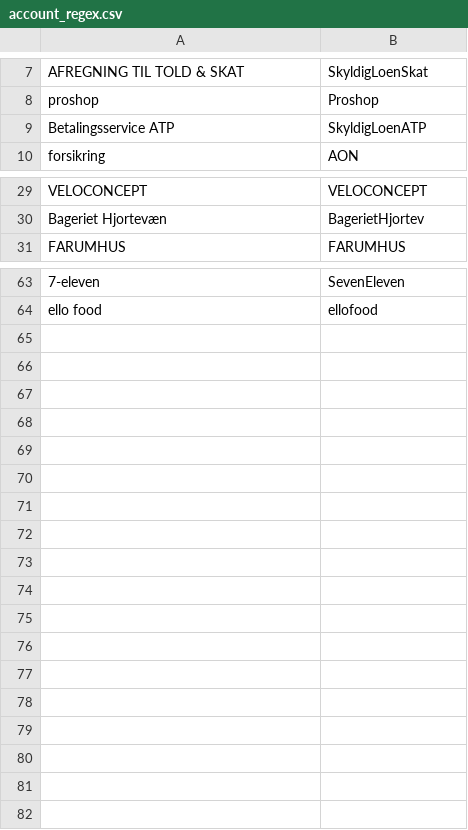
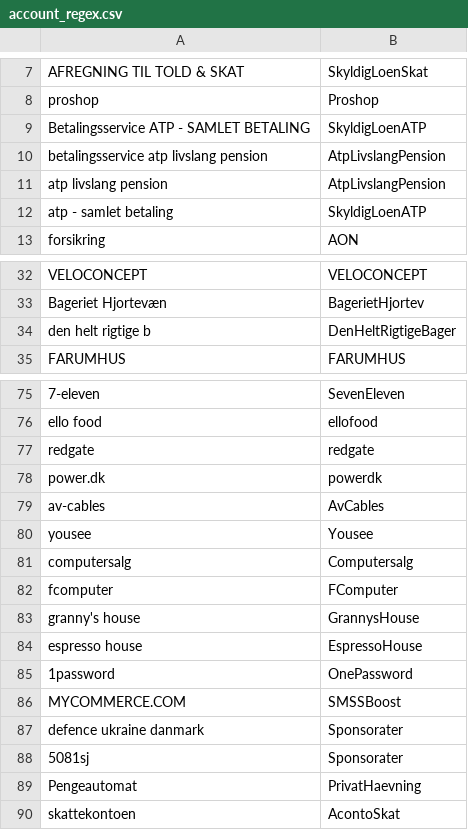
Before and after one commit to haskoe/ledger, a CSV file: firma/stamdata/account_regex.csv, drawn as a sheet; only a part is shown, gaps mark what is left out; the diff covers the shown part only; the diff names each change by its address in the sheet, - before the commit and + after, or states it on an @@ line.

```diff
--- a/firma/stamdata/account_regex.csv
+++ b/firma/stamdata/account_regex.csv
-A9: Betalingsservice ATP
+A9: Betalingsservice ATP - SAMLET BETALING
+row 10: betalingsservice atp livslang pension | AtpLivslangPension
+row 11: atp livslang pension | AtpLivslangPension
+row 12: atp - samlet betaling | SkyldigLoenATP
+row 34: den helt rigtige b | DenHeltRigtigeBager
+row 77: redgate | redgate
+row 78: power.dk | powerdk
+row 79: av-cables | AvCables
+row 80: yousee | Yousee
+row 81: computersalg | Computersalg
+row 82: fcomputer | FComputer
+row 83: granny's house | GrannysHouse
+row 84: espresso house | EspressoHouse
+row 85: 1password | OnePassword
+row 86: MYCOMMERCE.COM | SMSSBoost
+row 87: defence ukraine danmark | Sponsorater
+row 88: 5081sj | Sponsorater
+row 89: Pengeautomat | PrivatHaevning
+row 90: skattekontoen | AcontoSkat
```
Also changed, not shown: 8 added rows and 3 edited cells elsewhere in this file, firma/stamdata/account.csv, 24 other files.
